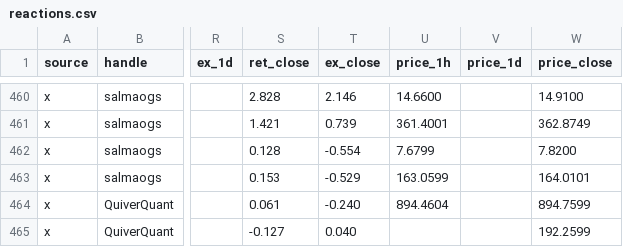
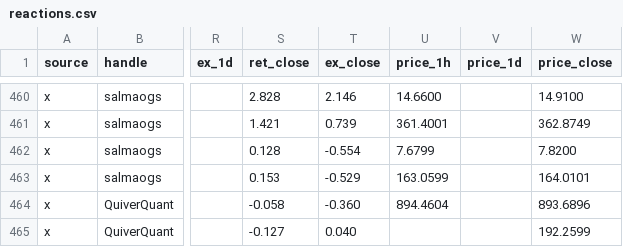
Before and after one commit to nikdep/market-dash-lkoa20, a CSV file: api/reactions.csv, drawn as a sheet; only a part is shown, gaps mark what is left out; the diff names each change by its address in the sheet, - before the commit and + after, or states it on an @@ line.

```diff
--- a/api/reactions.csv
+++ b/api/reactions.csv
-S464 (ret_close): 0.061
+S464 (ret_close): -0.058
-T464 (ex_close): -0.240
+T464 (ex_close): -0.360
-W464 (price_close): 894.7599
+W464 (price_close): 893.6896
```
Also changed, not shown: api/candidates.csv, api/handles.csv, 8 other files.
